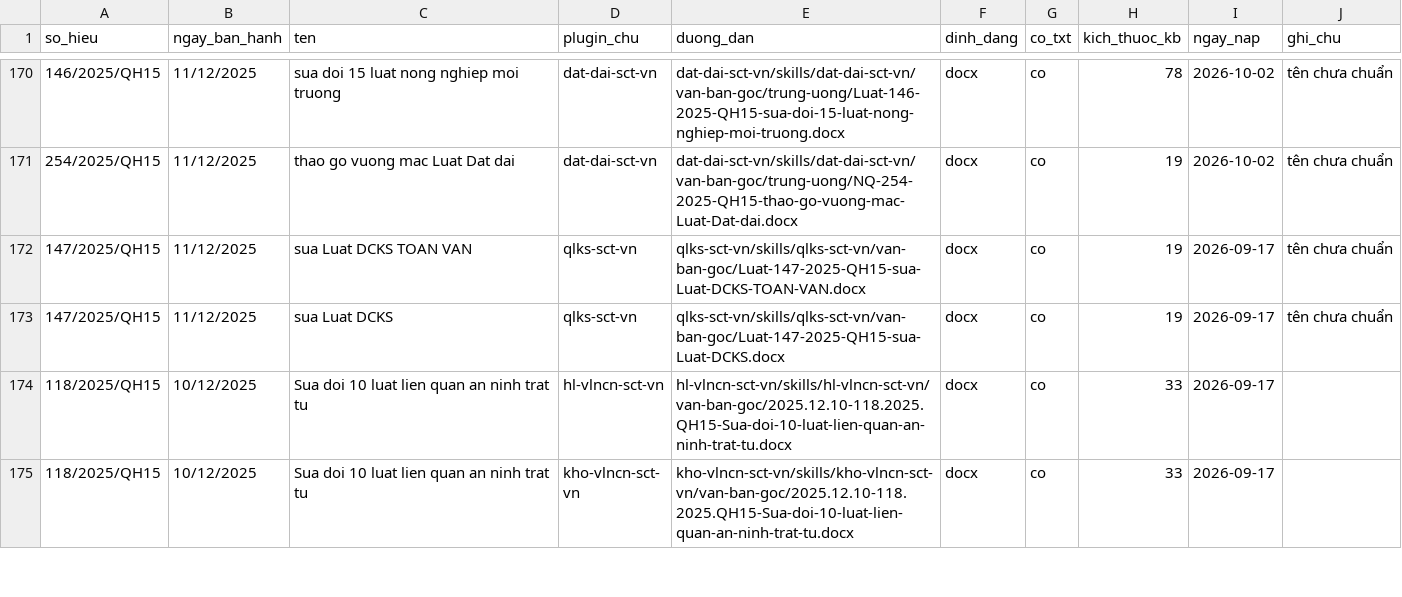
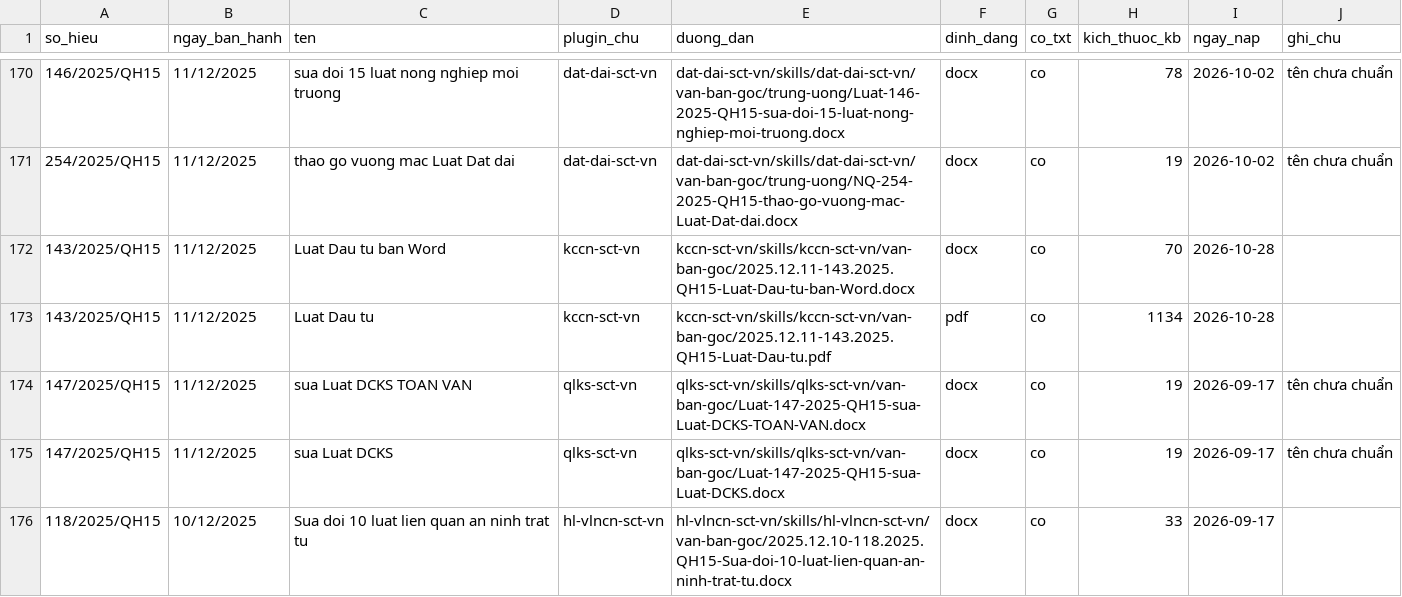
Before and after one commit to Trangsct/skill-sct, a CSV file: DANH-MUC-VAN-BAN-GOC.csv, drawn as a sheet; only a part is shown, gaps mark what is left out; the shorter side is filled out with more unchanged rows; the diff names each change by its address in the sheet, - before the commit and + after, or states it on an @@ line.

```diff
--- a/DANH-MUC-VAN-BAN-GOC.csv
+++ b/DANH-MUC-VAN-BAN-GOC.csv
+row 172: 143/2025/QH15 | 11/12/2025 | Luat Dau tu ban Word | kccn-sct-vn | kccn-sct-vn/skills/kccn-sct-vn/van-ban-goc/2025.12.11-143.2025.QH15-Luat-Dau-tu-ban-Word.docx | docx | co | 70 | 2026-10-28
+row 173: 143/2025/QH15 | 11/12/2025 | Luat Dau tu | kccn-sct-vn | kccn-sct-vn/skills/kccn-sct-vn/van-ban-goc/2025.12.11-143.2025.QH15-Luat-Dau-tu.pdf | pdf | co | 1134 | 2026-10-28
```
Also changed, not shown: registry/van-ban-phap-luat.csv, 42 other files.
